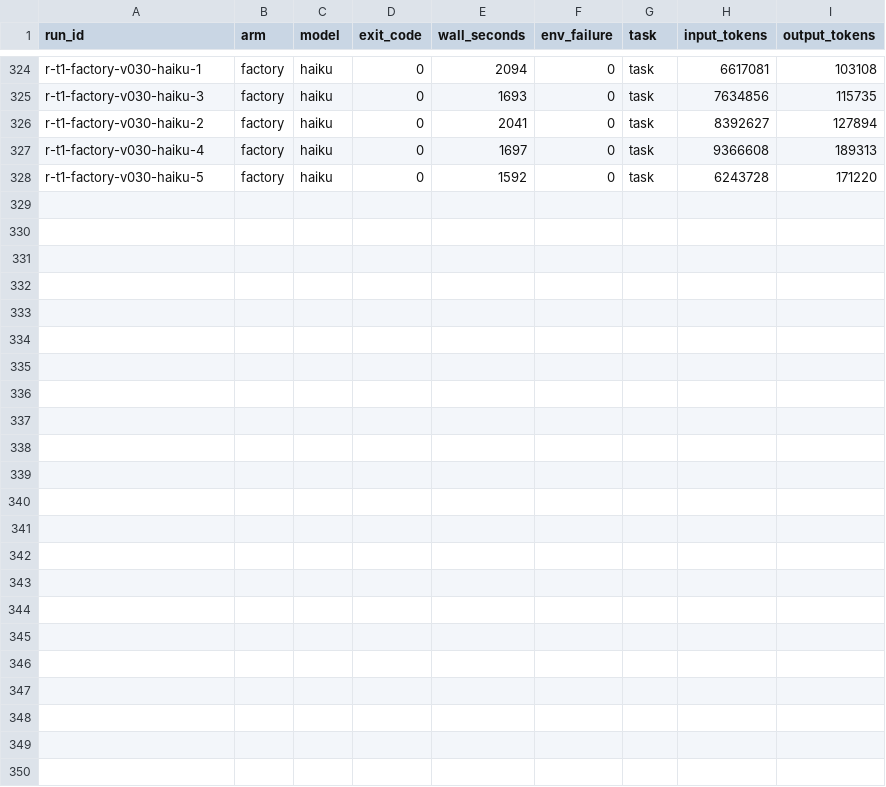
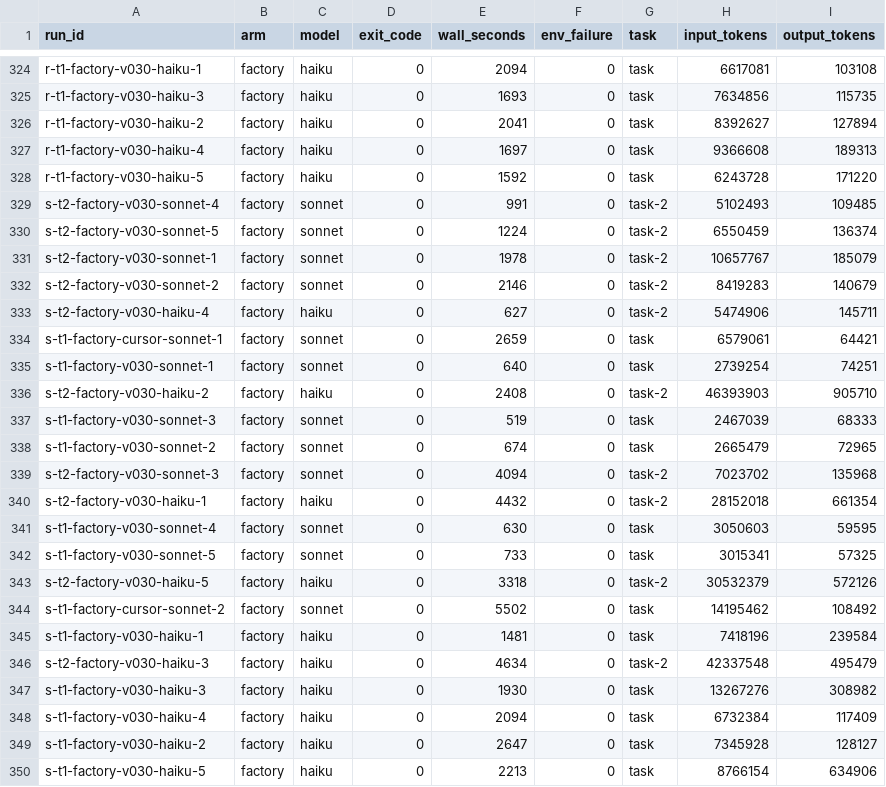
Before and after one commit to a-tokyo/agent-skills, a CSV file: benchmarks/create-skill-autoresearch/results/runs.csv, drawn as a sheet; only a part is shown, gaps mark what is left out.

```diff
--- a/benchmarks/create-skill-autoresearch/results/runs.csv
+++ b/benchmarks/create-skill-autoresearch/results/runs.csv
@@ -328 +328,23 @@ r-t1-factory-v030-haiku-4,factory,haiku,0,1697,0,task,9366608,189313
 r-t1-factory-v030-haiku-5,factory,haiku,0,1592,0,task,6243728,171220
+s-t2-factory-v030-sonnet-4,factory,sonnet,0,991,0,task-2,5102493,109485
+s-t2-factory-v030-sonnet-5,factory,sonnet,0,1224,0,task-2,6550459,136374
+s-t2-factory-v030-sonnet-1,factory,sonnet,0,1978,0,task-2,10657767,185079
+s-t2-factory-v030-sonnet-2,factory,sonnet,0,2146,0,task-2,8419283,140679
+s-t2-factory-v030-haiku-4,factory,haiku,0,627,0,task-2,5474906,145711
+s-t1-factory-cursor-sonnet-1,factory,sonnet,0,2659,0,task,6579061,64421
+s-t1-factory-v030-sonnet-1,factory,sonnet,0,640,0,task,2739254,74251
+s-t2-factory-v030-haiku-2,factory,haiku,0,2408,0,task-2,46393903,905710
+s-t1-factory-v030-sonnet-3,factory,sonnet,0,519,0,task,2467039,68333
+s-t1-factory-v030-sonnet-2,factory,sonnet,0,674,0,task,2665479,72965
+s-t2-factory-v030-sonnet-3,factory,sonnet,0,4094,0,task-2,7023702,135968
+s-t2-factory-v030-haiku-1,factory,haiku,0,4432,0,task-2,28152018,661354
+s-t1-factory-v030-sonnet-4,factory,sonnet,0,630,0,task,3050603,59595
+s-t1-factory-v030-sonnet-5,factory,sonnet,0,733,0,task,3015341,57325
+s-t2-factory-v030-haiku-5,factory,haiku,0,3318,0,task-2,30532379,572126
+s-t1-factory-cursor-sonnet-2,factory,sonnet,0,5502,0,task,14195462,108492
+s-t1-factory-v030-haiku-1,factory,haiku,0,1481,0,task,7418196,239584
+s-t2-factory-v030-haiku-3,factory,haiku,0,4634,0,task-2,42337548,495479
+s-t1-factory-v030-haiku-3,factory,haiku,0,1930,0,task,13267276,308982
+s-t1-factory-v030-haiku-4,factory,haiku,0,2094,0,task,6732384,117409
+s-t1-factory-v030-haiku-2,factory,haiku,0,2647,0,task,7345928,128127
+s-t1-factory-v030-haiku-5,factory,haiku,0,2213,0,task,8766154,634906
```
Also changed, not shown: benchmarks/create-skill-autoresearch/results/scores.csv, 1 other file.
